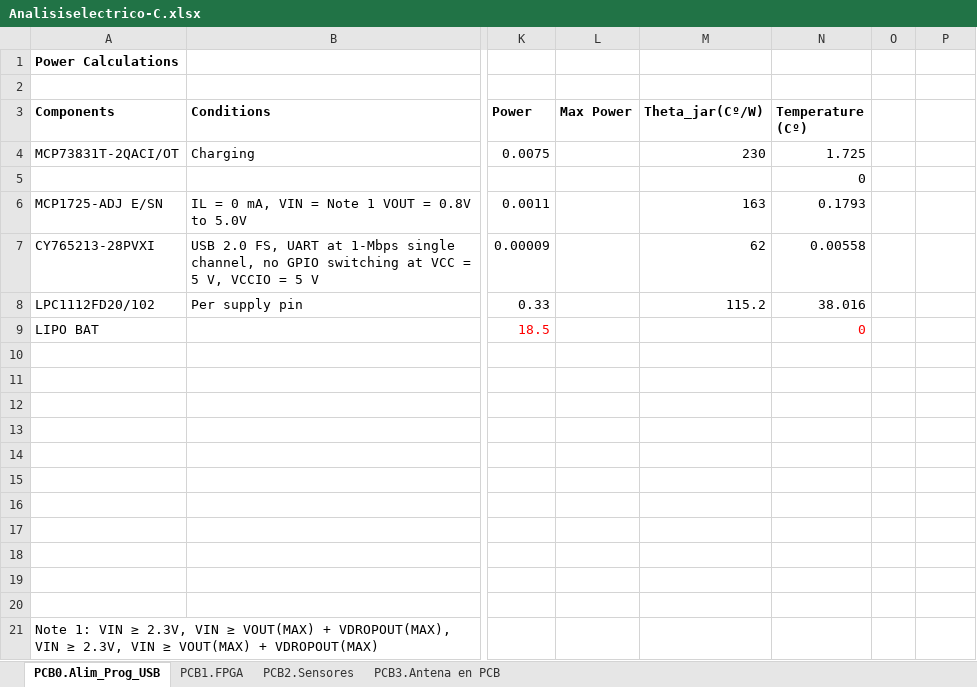
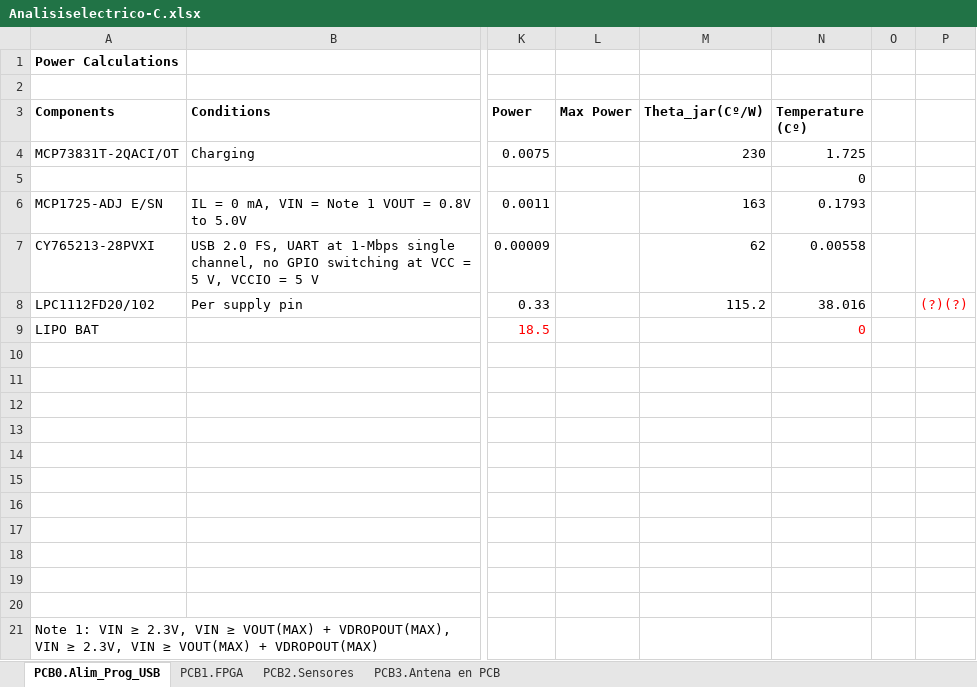
Before and after one commit to medpar/TP1, an Excel workbook: Hardware/Analisis Eléctrico y Térmico/Analisiselectrico-C.xlsx, sheet PCB0.Alim_Prog_USB, drawn as a sheet; only a part is shown, gaps mark what is left out; values as stored, in another font and other column widths than the file's, no borders; the diff names each change by its address in the sheet, - before the commit and + after, or states it on an @@ line.

```diff
--- a/Hardware/Analisis Eléctrico y Térmico/Analisiselectrico-C.xlsx (sheet PCB0.Alim_Prog_USB)
+++ b/Hardware/Analisis Eléctrico y Térmico/Analisiselectrico-C.xlsx (sheet PCB0.Alim_Prog_USB)
-P8: (empty)
+P8: (?)(?)
```
Also changed, not shown: sheet PCB1.FPGA, sheet PCB2.Sensores, formulas that keep their value, 24 other files.
